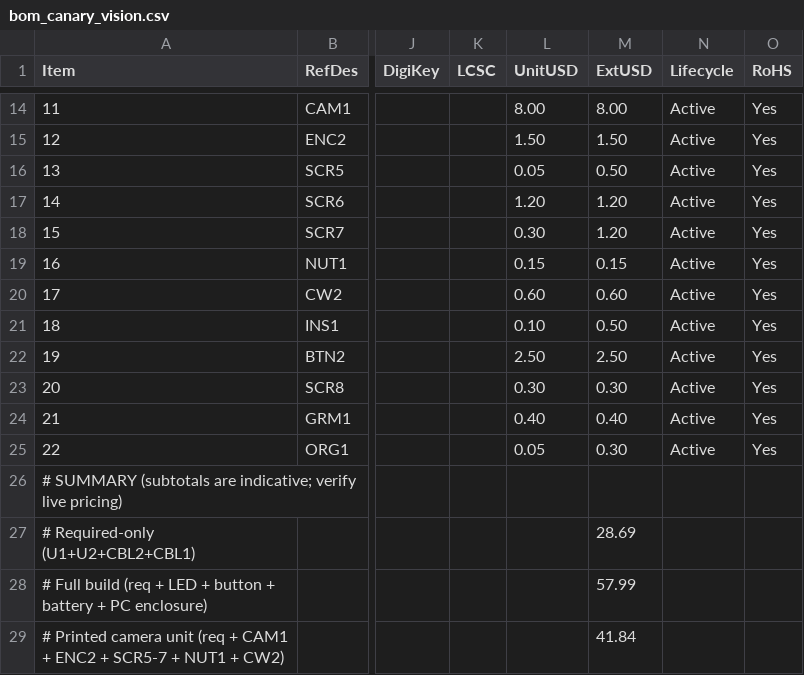
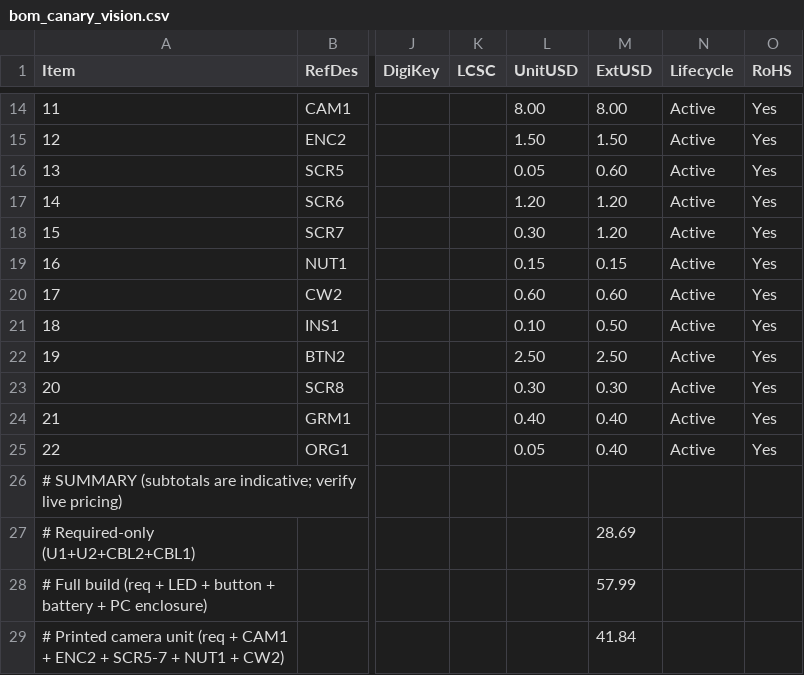
Before and after one commit to kmay89/securaCV, a CSV file: docs/hardware/bom_canary_vision.csv, drawn as a sheet; only a part is shown, gaps mark what is left out; the diff names each change by its address in the sheet, - before the commit and + after, or states it on an @@ line.

```diff
--- a/docs/hardware/bom_canary_vision.csv
+++ b/docs/hardware/bom_canary_vision.csv
-M16 (ExtUSD): 0.50
+M16 (ExtUSD): 0.60
-M25 (ExtUSD): 0.30
+M25 (ExtUSD): 0.40
```
Also changed, not shown: docs/hardware/bom_canary_wap.csv, 1 other file.
